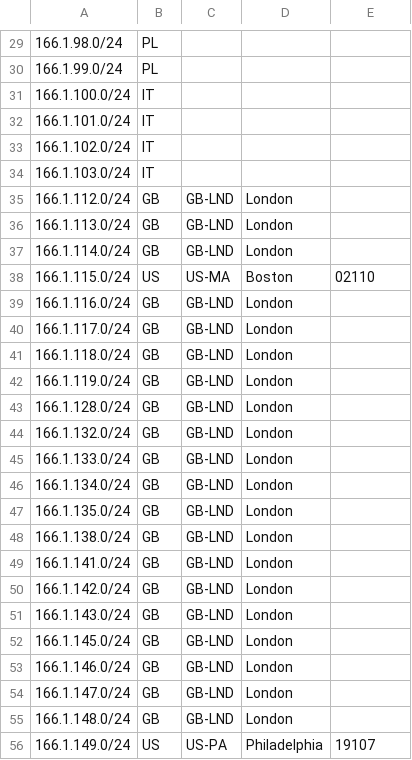
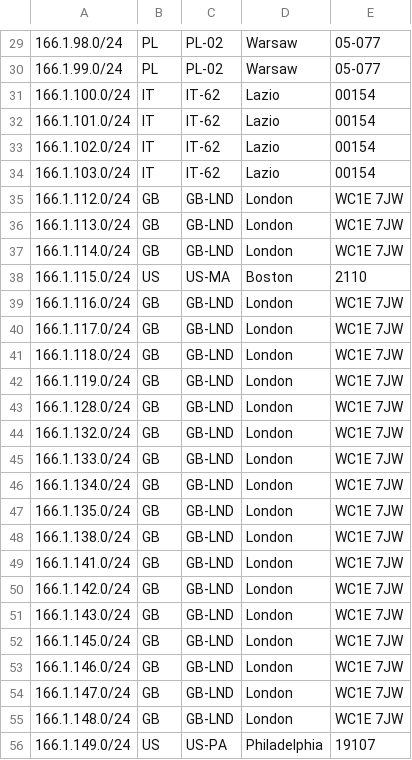
Before and after one commit to zuuab/geofeed, a CSV file: geofeed.csv, drawn as a sheet; only a part is shown, gaps mark what is left out; the diff covers the shown part only.

```diff
--- a/geofeed.csv
+++ b/geofeed.csv
@@ -29,28 +29,28 @@
-166.1.98.0/24,PL,,,
-166.1.99.0/24,PL,,,
-166.1.100.0/24,IT,,,
-166.1.101.0/24,IT,,,
-166.1.102.0/24,IT,,,
-166.1.103.0/24,IT,,,
-166.1.112.0/24,GB,GB-LND,London,
-166.1.113.0/24,GB,GB-LND,London,
-166.1.114.0/24,GB,GB-LND,London,
-166.1.115.0/24,US,US-MA,Boston,02110
-166.1.116.0/24,GB,GB-LND,London,
-166.1.117.0/24,GB,GB-LND,London,
-166.1.118.0/24,GB,GB-LND,London,
-166.1.119.0/24,GB,GB-LND,London,
-166.1.128.0/24,GB,GB-LND,London,
-166.1.132.0/24,GB,GB-LND,London,
-166.1.133.0/24,GB,GB-LND,London,
-166.1.134.0/24,GB,GB-LND,London,
-166.1.135.0/24,GB,GB-LND,London,
-166.1.138.0/24,GB,GB-LND,London,
-166.1.141.0/24,GB,GB-LND,London,
-166.1.142.0/24,GB,GB-LND,London,
-166.1.143.0/24,GB,GB-LND,London,
-166.1.145.0/24,GB,GB-LND,London,
-166.1.146.0/24,GB,GB-LND,London,
-166.1.147.0/24,GB,GB-LND,London,
-166.1.148.0/24,GB,GB-LND,London,
+166.1.98.0/24,PL,PL-02,Warsaw,05-077
+166.1.99.0/24,PL,PL-02,Warsaw,05-077
+166.1.100.0/24,IT,IT-62,Lazio,00154
+166.1.101.0/24,IT,IT-62,Lazio,00154
+166.1.102.0/24,IT,IT-62,Lazio,00154
+166.1.103.0/24,IT,IT-62,Lazio,00154
+166.1.112.0/24,GB,GB-LND,London,WC1E 7JW
+166.1.113.0/24,GB,GB-LND,London,WC1E 7JW
+166.1.114.0/24,GB,GB-LND,London,WC1E 7JW
+166.1.115.0/24,US,US-MA,Boston,2110
+166.1.116.0/24,GB,GB-LND,London,WC1E 7JW
+166.1.117.0/24,GB,GB-LND,London,WC1E 7JW
+166.1.118.0/24,GB,GB-LND,London,WC1E 7JW
+166.1.119.0/24,GB,GB-LND,London,WC1E 7JW
+166.1.128.0/24,GB,GB-LND,London,WC1E 7JW
+166.1.132.0/24,GB,GB-LND,London,WC1E 7JW
+166.1.133.0/24,GB,GB-LND,London,WC1E 7JW
+166.1.134.0/24,GB,GB-LND,London,WC1E 7JW
+166.1.135.0/24,GB,GB-LND,London,WC1E 7JW
+166.1.138.0/24,GB,GB-LND,London,WC1E 7JW
+166.1.141.0/24,GB,GB-LND,London,WC1E 7JW
+166.1.142.0/24,GB,GB-LND,London,WC1E 7JW
+166.1.143.0/24,GB,GB-LND,London,WC1E 7JW
+166.1.145.0/24,GB,GB-LND,London,WC1E 7JW
+166.1.146.0/24,GB,GB-LND,London,WC1E 7JW
+166.1.147.0/24,GB,GB-LND,London,WC1E 7JW
+166.1.148.0/24,GB,GB-LND,London,WC1E 7JW
 166.1.149.0/24,US,US-PA,Philadelphia,19107
```
Also changed, not shown: 123 edited cells elsewhere in this file.
